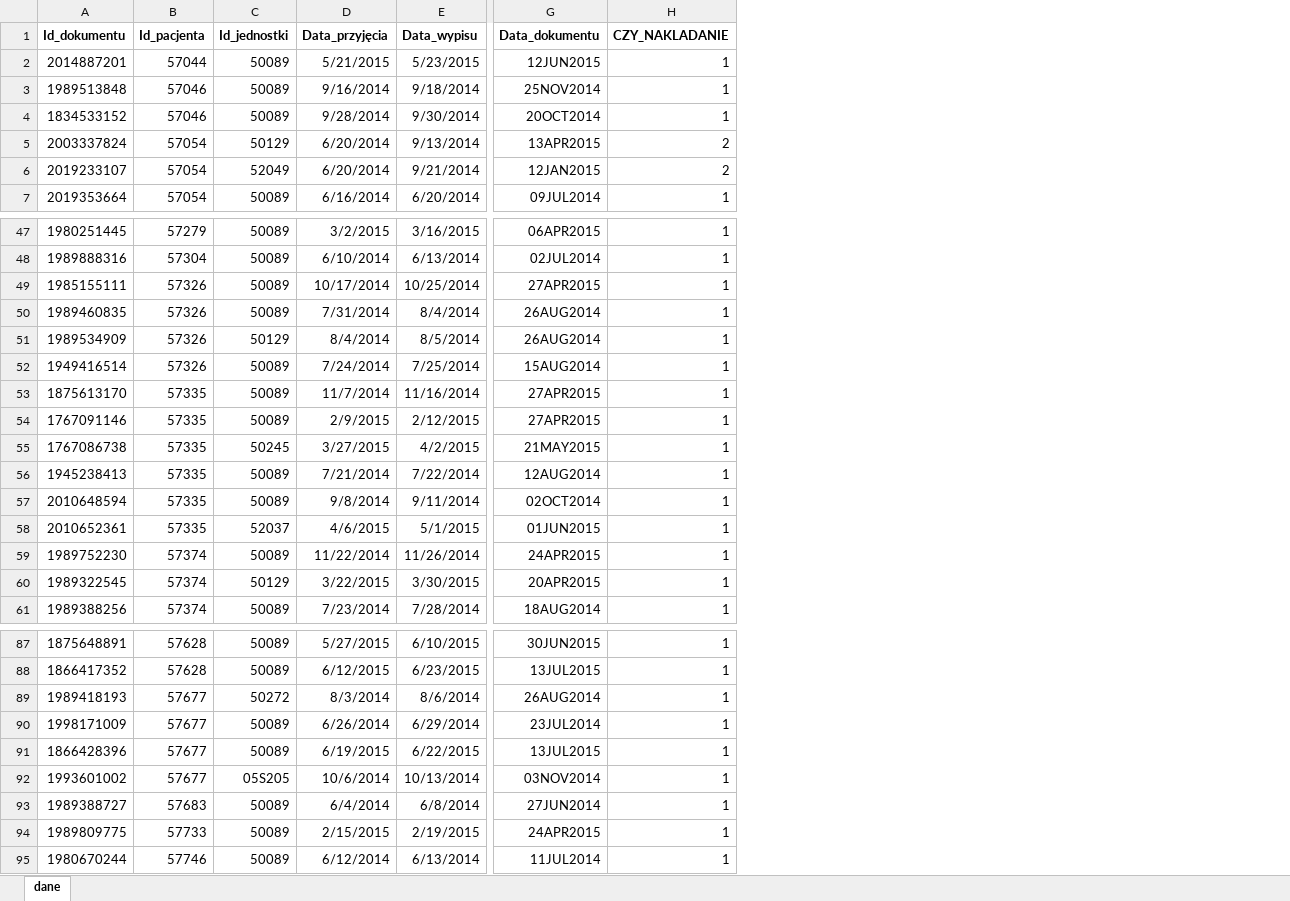
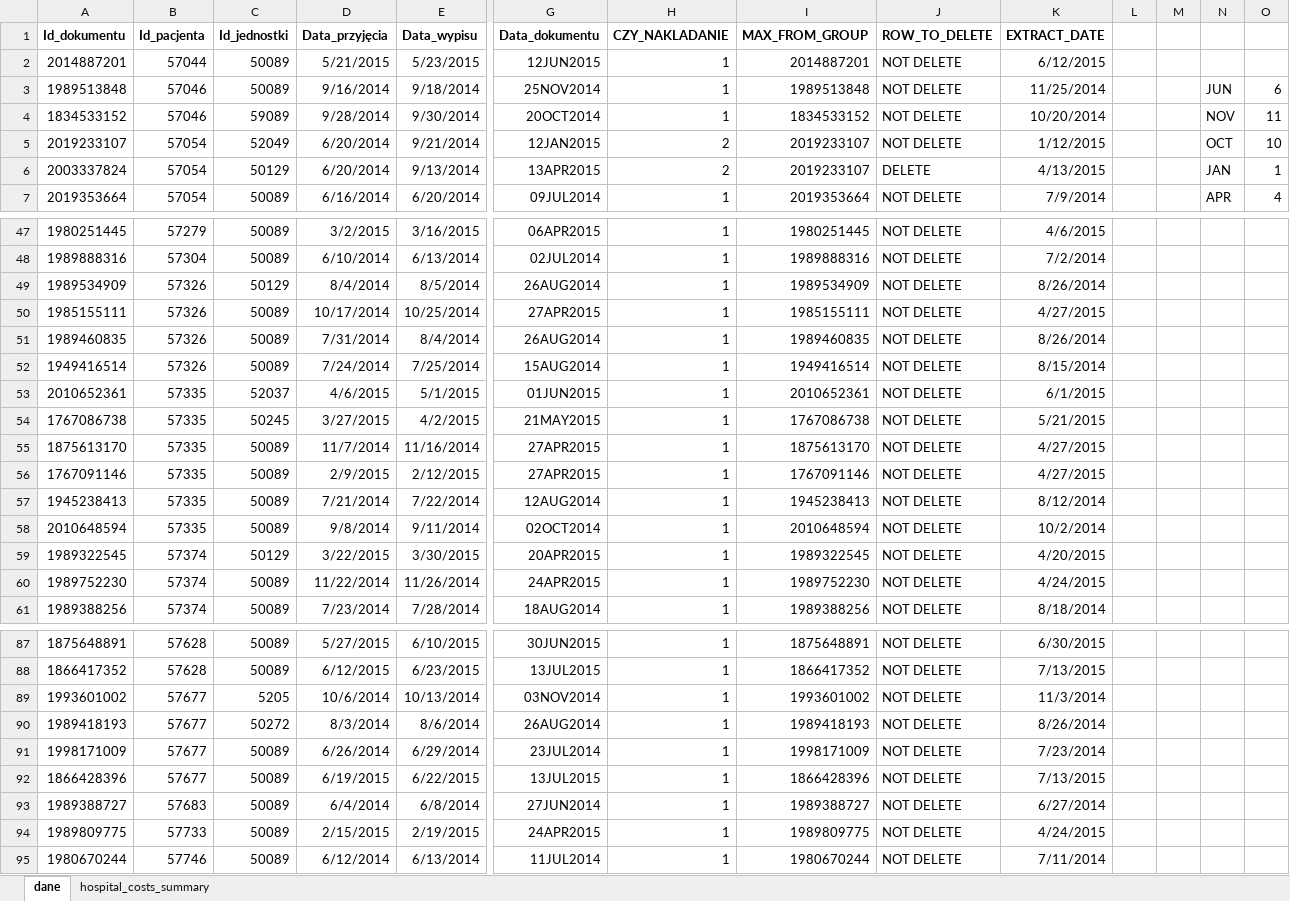
Before and after one commit to piotrek991/DataScience, an Excel workbook: SQLExcel/zajecia2/data_preprocessing.xlsx, sheet dane, drawn as a sheet; only a part is shown, gaps mark what is left out; values as stored, in another font and other column widths than the file's, no borders; charts and pictures not drawn; removed rows and columns are numbered as before the commit, all else as after; rows hold the shown columns only; the diff covers the shown part only; the diff names each change by its address in the sheet, - before the commit and + after, or states it on an @@ line.

```diff
--- a/SQLExcel/zajecia2/data_preprocessing.xlsx (sheet dane)
+++ b/SQLExcel/zajecia2/data_preprocessing.xlsx (sheet dane)
+sheet tab: hospital_costs_summary
+column I (MAX_FROM_GROUP), rows 2-4: 2014887201 | 1989513848 | 1834533152; rows 6-7: 2019233107 | 2019353664; rows 47-48: 1980251445 | 1989888316; rows 50-52: 1985155111 | 1989460835 | 1949416514; rows 55-58: 1875613170 | 1767091146 | 1945238413 | 2010648594; rows 60-61: 1989752230 | 1989388256; rows 87-88: 1875648891 | 1866417352; rows 90-95: 1989418193 | 1998171009 | 1866428396 | 1989388727 | 1989809775 | 1980670244
+column J (ROW_TO_DELETE), rows 2-4: all NOT DELETE; rows 6-7: DELETE | NOT DELETE; rows 47-48: NOT DELETE | NOT DELETE; rows 50-52: all NOT DELETE; rows 55-58: all NOT DELETE; rows 60-61: NOT DELETE | NOT DELETE; rows 87-88: NOT DELETE | NOT DELETE; rows 90-95: all NOT DELETE
+column K (EXTRACT_DATE), rows 2-4: 6/12/2015 | 11/25/2014 | 10/20/2014; rows 6-7: 4/13/2015 | 7/9/2014; rows 47-48: 4/6/2015 | 7/2/2014; rows 50-52: 4/27/2015 | 8/26/2014 | 8/15/2014; rows 55-58: 4/27/2015 | 4/27/2015 | 8/12/2014 | 10/2/2014; rows 60-61: 4/24/2015 | 8/18/2014; rows 87-88: 6/30/2015 | 7/13/2015; rows 90-95: 8/26/2014 | 7/23/2014 | 7/13/2015 | 6/27/2014 | 4/24/2015 | 7/11/2014
+column L, empty
+column M, empty
+column N, rows 3-4: JUN | NOV; rows 6-7: JAN | APR
+column O, rows 3-4: 6 | 11; rows 6-7: 1 | 4
-C4 (Id_jednostki): 50089
+C4 (Id_jednostki): 59089
@@ row 6 moved to row 5: 2019233107 @@
@@ row 51 moved to row 49: 1989534909 @@
@@ row 58 moved to row 53: 2010652361 @@
@@ row 55 moved to row 54: 1767086738 @@
@@ row 60 moved to row 59: 1989322545 @@
+row 89: 1993601002 | 57677 | 5205 | 10/6/2014 | 10/13/2014 | 03NOV2014 | 1 | 1993601002 | NOT DELETE | 11/3/2014
-row 92: 1993601002 | 57677 | 05S205 | 10/6/2014 | 10/13/2014 | 03NOV2014 | 1
```
Also changed, not shown: other rows of this sheet, formulas that keep their value, charts or pictures, 1 other file.
